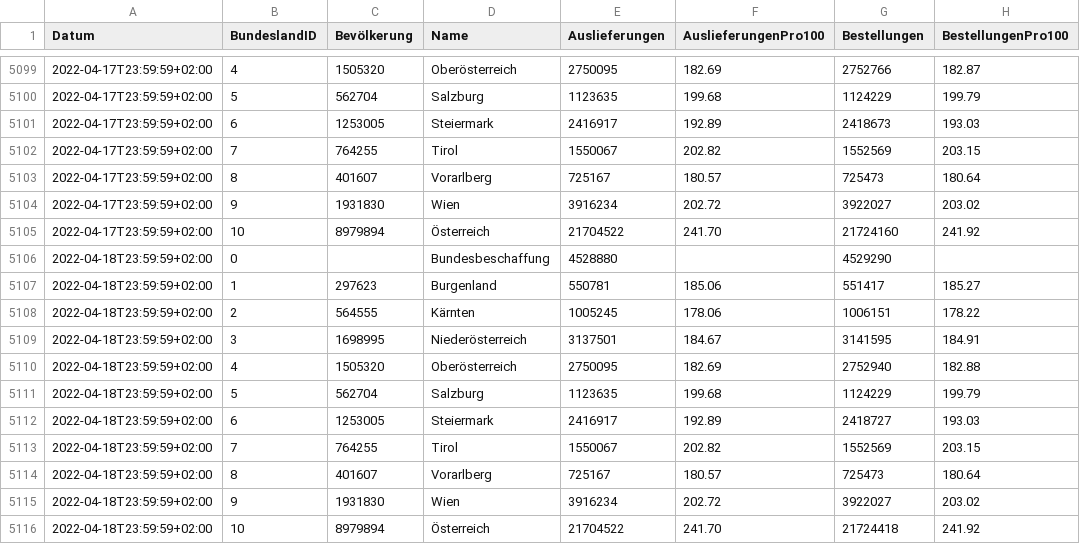
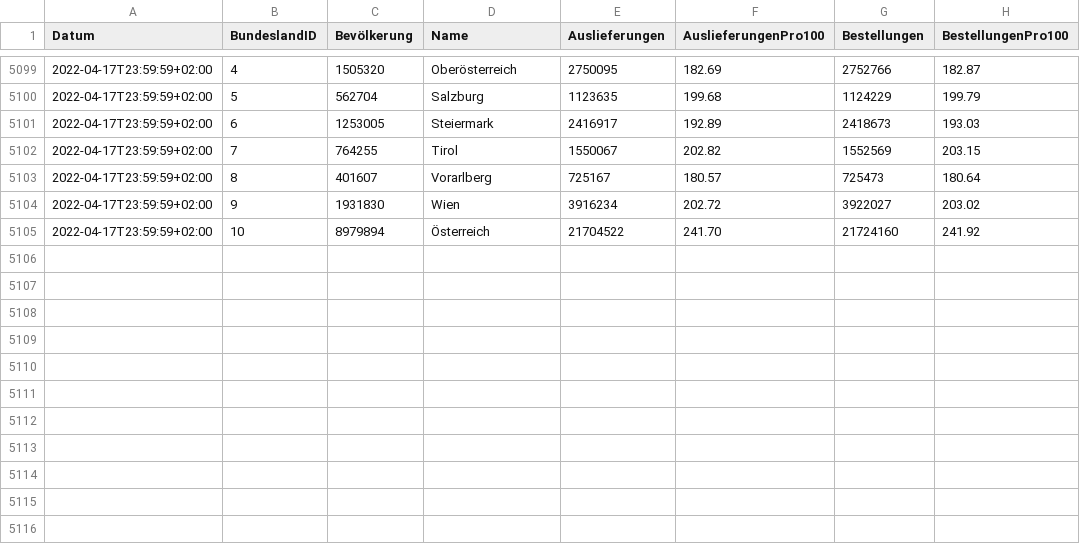
Before and after one commit to martin-illarion/ages_vac, a CSV file: timeline-bbg.csv, drawn as a sheet; only a part is shown, gaps mark what is left out; the diff names each change by its address in the sheet, - before the commit and + after, or states it on an @@ line.

```diff
--- a/timeline-bbg.csv
+++ b/timeline-bbg.csv
-row 5106: 2022-04-18T23:59:59+02:00 | 0 |  | Bundesbeschaffung | 4528880 |  | 4529290
-row 5107: 2022-04-18T23:59:59+02:00 | 1 | 297623 | Burgenland | 550781 | 185.06 | 551417 | 185.27
-row 5108: 2022-04-18T23:59:59+02:00 | 2 | 564555 | Kärnten | 1005245 | 178.06 | 1006151 | 178.22
-row 5109: 2022-04-18T23:59:59+02:00 | 3 | 1698995 | Niederösterreich | 3137501 | 184.67 | 3141595 | 184.91
-row 5110: 2022-04-18T23:59:59+02:00 | 4 | 1505320 | Oberösterreich | 2750095 | 182.69 | 2752940 | 182.88
-row 5111: 2022-04-18T23:59:59+02:00 | 5 | 562704 | Salzburg | 1123635 | 199.68 | 1124229 | 199.79
-row 5112: 2022-04-18T23:59:59+02:00 | 6 | 1253005 | Steiermark | 2416917 | 192.89 | 2418727 | 193.03
-row 5113: 2022-04-18T23:59:59+02:00 | 7 | 764255 | Tirol | 1550067 | 202.82 | 1552569 | 203.15
-row 5114: 2022-04-18T23:59:59+02:00 | 8 | 401607 | Vorarlberg | 725167 | 180.57 | 725473 | 180.64
-row 5115: 2022-04-18T23:59:59+02:00 | 9 | 1931830 | Wien | 3916234 | 202.72 | 3922027 | 203.02
-row 5116: 2022-04-18T23:59:59+02:00 | 10 | 8979894 | Österreich | 21704522 | 241.70 | 21724418 | 241.92
```
Also changed, not shown: bbg-niederösterreich.csv, bbg-oberösterreich.csv, 12 other files.
